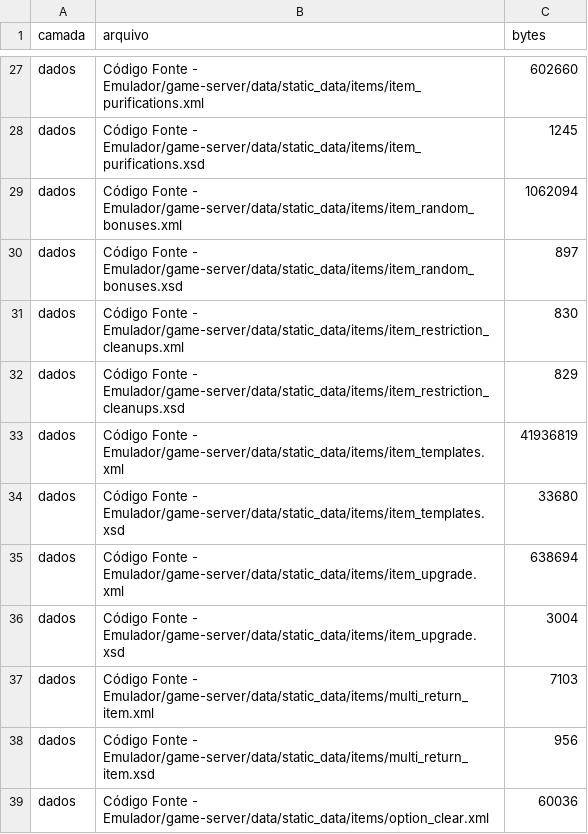
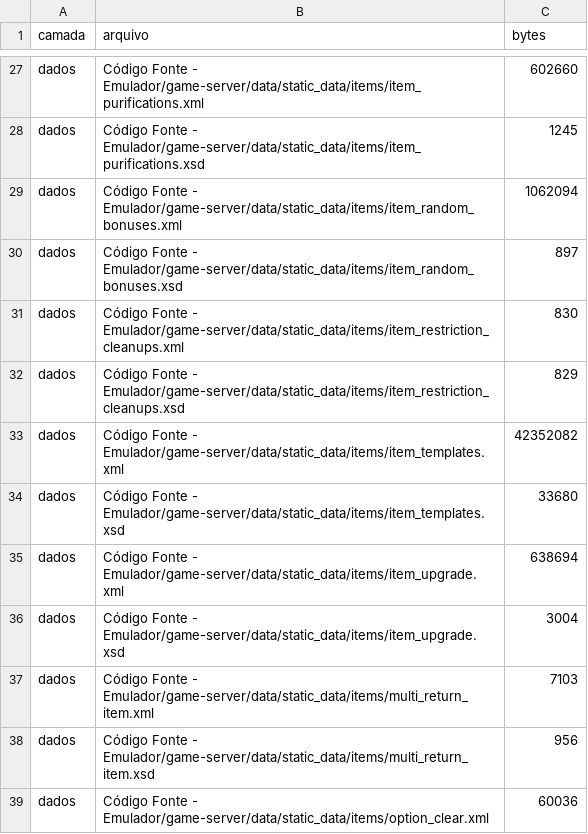
Before and after one commit to kamidaki/aion-classic-5.0, a CSV file: 5 - Documentação e Referências/4 - Auditoria de Itens Classic 5.0/inventario_arquitetura_itens_50.csv, drawn as a sheet; only a part is shown, gaps mark what is left out.

Commit message:
fix(itens): sincroniza campos de utilização do catálogo EU

```diff
--- a/5 - Documentação e Referências/4 - Auditoria de Itens Classic 5.0/inventario_arquitetura_itens_50.csv
+++ b/5 - Documentação e Referências/4 - Auditoria de Itens Classic 5.0/inventario_arquitetura_itens_50.csv
@@ -32,3 +32,3 @@ dados;Código Fonte - Emulador/game-server/data/static_data/items/item_restricti
 dados;Código Fonte - Emulador/game-server/data/static_data/items/item_restriction_cleanups.xsd;829
-dados;Código Fonte - Emulador/game-server/data/static_data/items/item_templates.xml;41936819
+dados;Código Fonte - Emulador/game-server/data/static_data/items/item_templates.xml;42352082
 dados;Código Fonte - Emulador/game-server/data/static_data/items/item_templates.xsd;33680
```
Also changed, not shown: 9 other files.
